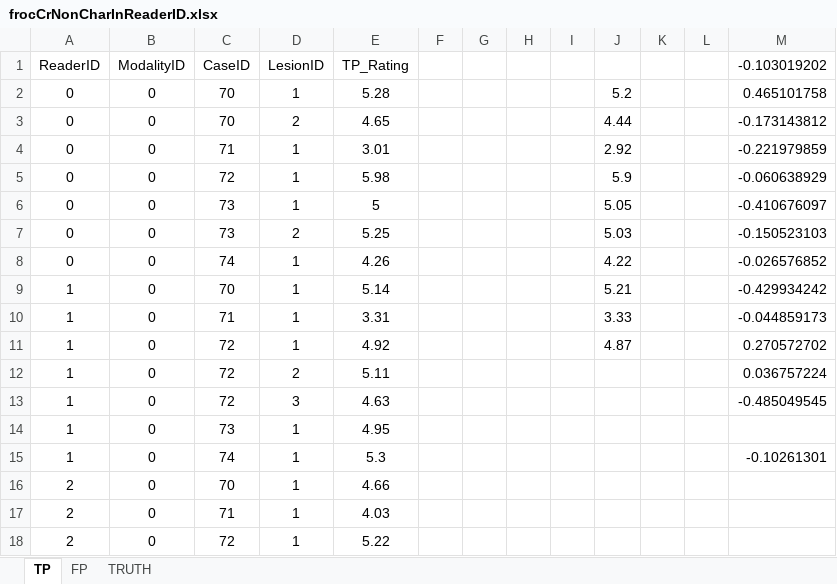
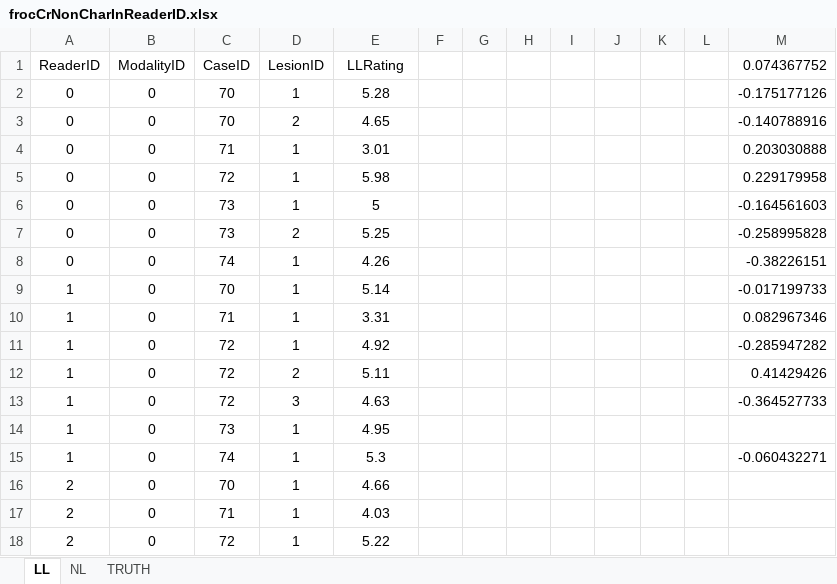
Before and after one commit to dpc10ster/PyJafroc, an Excel workbook: extdata/toyFiles/FROC/bad/frocCrNonCharInReaderID.xlsx, sheet LL, drawn as a sheet; only a part is shown; values as stored, in another font and other column widths than the file's, no borders; the diff names each change by its address in the sheet, - before the commit and + after, or states it on an @@ line.

Commit message:
trouble reading excel files: freshly created files solves problem
problem with needing to specify numeric format even when cell is numeric Reading a character 1 for caseID for normal case

reading a whole bunch of NaN in TRUTH sheet for  incorrectCaseIDsInTP.xlsx

```diff
--- a/extdata/toyFiles/FROC/bad/frocCrNonCharInReaderID.xlsx (sheet LL)
+++ b/extdata/toyFiles/FROC/bad/frocCrNonCharInReaderID.xlsx (sheet LL)
-sheet tab: TP
+sheet tab: LL
-sheet tab: FP
+sheet tab: NL
-E1: TP_Rating
+E1: LLRating
-M1: -0.103019202
+M1: 0.074367752
-J2: 5.2
+J2: (empty)
-M2 (0.074367752): 0.465101758
+M2 (0.074367752): -0.175177126
-J3: 4.44
+J3: (empty)
-M3 (0.074367752): -0.173143812
+M3 (0.074367752): -0.140788916
-J4: 2.92
+J4: (empty)
-M4 (0.074367752): -0.221979859
+M4 (0.074367752): 0.203030888
-J5: 5.9
+J5: (empty)
-M5 (0.074367752): -0.060638929
+M5 (0.074367752): 0.229179958
-J6: 5.05
+J6: (empty)
-M6 (0.074367752): -0.410676097
+M6 (0.074367752): -0.164561603
-J7: 5.03
+J7: (empty)
-M7 (0.074367752): -0.150523103
+M7 (0.074367752): -0.258995828
-J8: 4.22
+J8: (empty)
-M8 (0.074367752): -0.026576852
+M8 (0.074367752): -0.38226151
-J9: 5.21
+J9: (empty)
-M9 (0.074367752): -0.429934242
+M9 (0.074367752): -0.017199733
-J10: 3.33
+J10: (empty)
-M10 (0.074367752): -0.044859173
+M10 (0.074367752): 0.082967346
-J11: 4.87
+J11: (empty)
-M11 (0.074367752): 0.270572702
+M11 (0.074367752): -0.285947282
-M12 (0.074367752): 0.036757224
+M12 (0.074367752): 0.41429426
-M13 (0.074367752): -0.485049545
+M13 (0.074367752): -0.364527733
-M15 (0.074367752): -0.10261301
+M15 (0.074367752): -0.060432271
```
Also changed, not shown: sheet TRUTH, sheet NL, extdata/toyFiles/FROC/bad/frocCr2BlankRows.xlsx, extdata/toyFiles/FROC/bad/frocCrNonCharInModalityID.xlsx, 5 other files.
